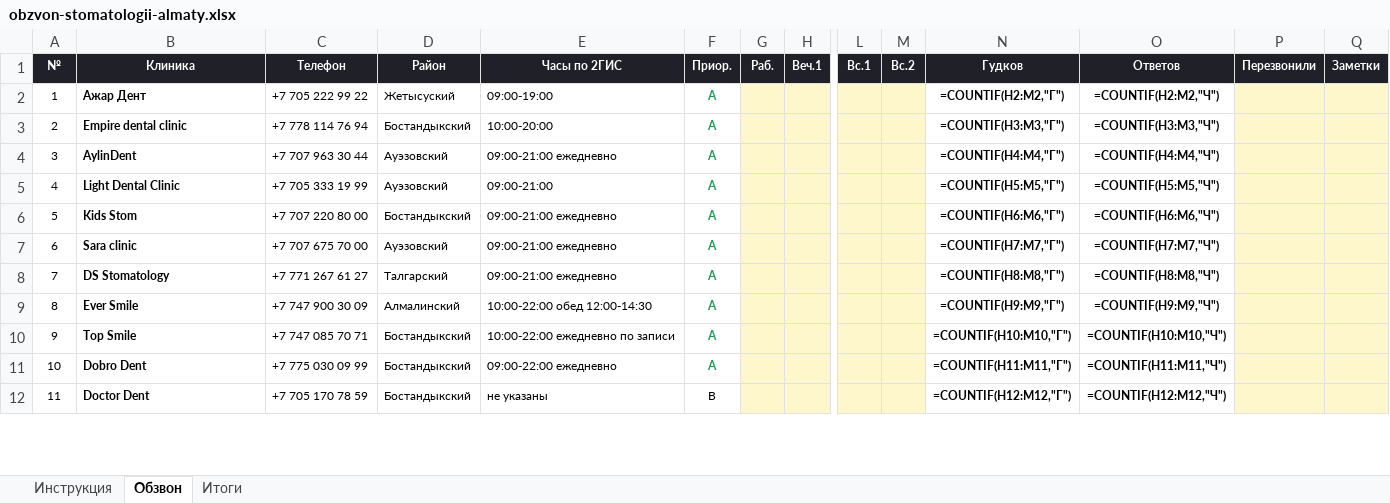
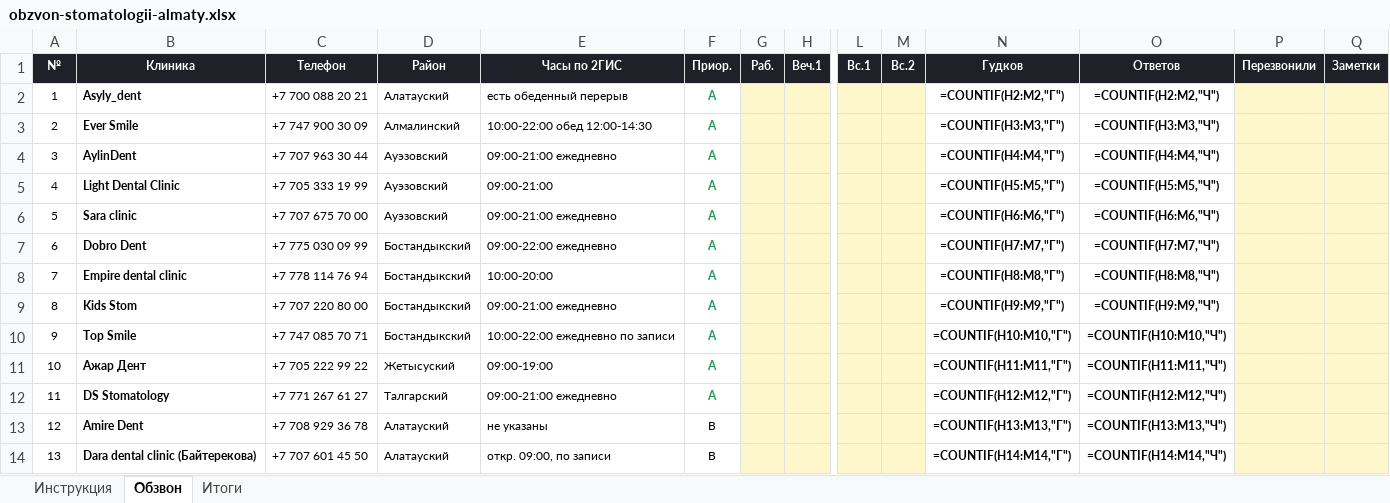
Before and after one commit to NarimanOspanov/businessbooster, an Excel workbook: docs/obzvon-stomatologii-almaty.xlsx, sheet Обзвон, drawn as a sheet; only a part is shown, gaps mark what is left out; values as stored, in another font and other column widths than the file's, no borders; formulas without a stored value are shown as written; conditional formats not drawn; removed rows and columns are numbered as before the commit, all else as after; rows hold the shown columns only; the diff covers the shown part only; the diff names each change by its address in the sheet, - before the commit and + after, or states it on an @@ line.

```diff
--- a/docs/obzvon-stomatologii-almaty.xlsx (sheet Обзвон)
+++ b/docs/obzvon-stomatologii-almaty.xlsx (sheet Обзвон)
-B2 (Клиника): Ажар Дент
+B2 (Клиника): Asyly_dent
-C2 (Телефон): +7 705 222 99 22
+C2 (Телефон): +7 700 088 20 21
-D2 (Район): Жетысуский
+D2 (Район): Алатауский
-E2 (Часы по 2ГИС): 09:00-19:00
+E2 (Часы по 2ГИС): есть обеденный перерыв
-B3 (Клиника): Empire dental clinic
+B3 (Клиника): Ever Smile
-C3 (Телефон): +7 778 114 76 94
+C3 (Телефон): +7 747 900 30 09
-D3 (Район): Бостандыкский
+D3 (Район): Алмалинский
-E3 (Часы по 2ГИС): 10:00-20:00
+E3 (Часы по 2ГИС): 10:00-22:00 обед 12:00-14:30
-row 6: 5 | Kids Stom | +7 707 220 80 00 | Бостандыкский | 09:00-21:00 ежедневно | A |  |  |  |  | =COUNTIF(H6:M6,"Г") | =COUNTIF(H6:M6,"Ч")
@@ column A (№) renumbered between rows 6 and 100 @@
-N6 (Гудков): =COUNTIF(H7:M7,"Г")
+N6 (Гудков): =COUNTIF(H6:M6,"Г")
-O6 (Ответов): =COUNTIF(H7:M7,"Ч")
+O6 (Ответов): =COUNTIF(H6:M6,"Ч")
+row 7: 6 | Dobro Dent | +7 775 030 09 99 | Бостандыкский | 09:00-22:00 ежедневно | A |  |  |  |  | =COUNTIF(H7:M7,"Г") | =COUNTIF(H7:M7,"Ч")
-B8 (Клиника): DS Stomatology
+B8 (Клиника): Empire dental clinic
-C8 (Телефон): +7 771 267 61 27
+C8 (Телефон): +7 778 114 76 94
-D8 (Район): Талгарский
+D8 (Район): Бостандыкский
-E8 (Часы по 2ГИС): 09:00-21:00 ежедневно
+E8 (Часы по 2ГИС): 10:00-20:00
-B9 (Клиника): Ever Smile
+B9 (Клиника): Kids Stom
-C9 (Телефон): +7 747 900 30 09
+C9 (Телефон): +7 707 220 80 00
-D9 (Район): Алмалинский
+D9 (Район): Бостандыкский
-E9 (Часы по 2ГИС): 10:00-22:00 обед 12:00-14:30
+E9 (Часы по 2ГИС): 09:00-21:00 ежедневно
-B11 (Клиника): Dobro Dent
+B11 (Клиника): Ажар Дент
-C11 (Телефон): +7 775 030 09 99
+C11 (Телефон): +7 705 222 99 22
-D11 (Район): Бостандыкский
+D11 (Район): Жетысуский
-E11 (Часы по 2ГИС): 09:00-22:00 ежедневно
+E11 (Часы по 2ГИС): 09:00-19:00
+row 12: 11 | DS Stomatology | +7 771 267 61 27 | Талгарский | 09:00-21:00 ежедневно | A |  |  |  |  | =COUNTIF(H12:M12,"Г") | =COUNTIF(H12:M12,"Ч")
-B13 (Клиника): Doctor Dent
+B13 (Клиника): Amire Dent
-C13 (Телефон): +7 705 170 78 59
+C13 (Телефон): +7 708 929 36 78
-D13 (Район): Бостандыкский
+D13 (Район): Алатауский
-N13 (Гудков): =COUNTIF(H12:M12,"Г")
+N13 (Гудков): =COUNTIF(H13:M13,"Г")
-O13 (Ответов): =COUNTIF(H12:M12,"Ч")
+O13 (Ответов): =COUNTIF(H13:M13,"Ч")
+row 14: 13 | Dara dental clinic (Байтерекова) | +7 707 601 45 50 | Алатауский | откр. 09:00, по записи | B |  |  |  |  | =COUNTIF(H14:M14,"Г") | =COUNTIF(H14:M14,"Ч")
```
Also changed, not shown: 69 added rows, 17 removed rows and 50 edited cells elsewhere in this sheet, sheet Итоги, 2 other files.
